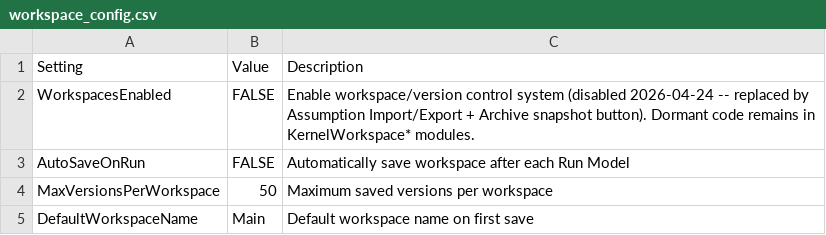
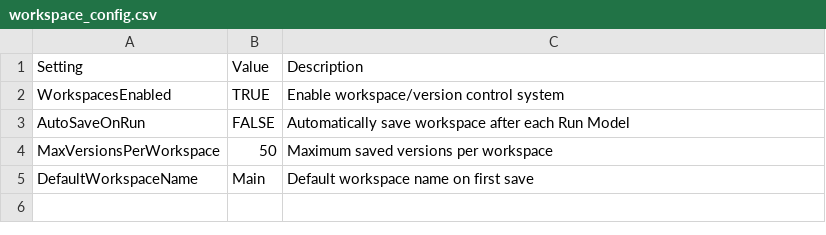
Before and after one commit to gente002/slingshot-financial-model, a CSV file: config/workspace_config.csv, drawn as a sheet.

```diff
--- a/config/workspace_config.csv
+++ b/config/workspace_config.csv
@@ -1,3 +1,3 @@
 "Setting","Value","Description"
-"WorkspacesEnabled","FALSE","Enable workspace/version control system (disabled 2026-04-24 -- replaced by Assumption Import/Export + Archive snapshot button). Dormant code remains in KernelWorkspace* modules."
+"WorkspacesEnabled","TRUE","Enable workspace/version control system"
 "AutoSaveOnRun","FALSE","Automatically save workspace after each Run Model"
```
Also changed, not shown: 1 other file.
